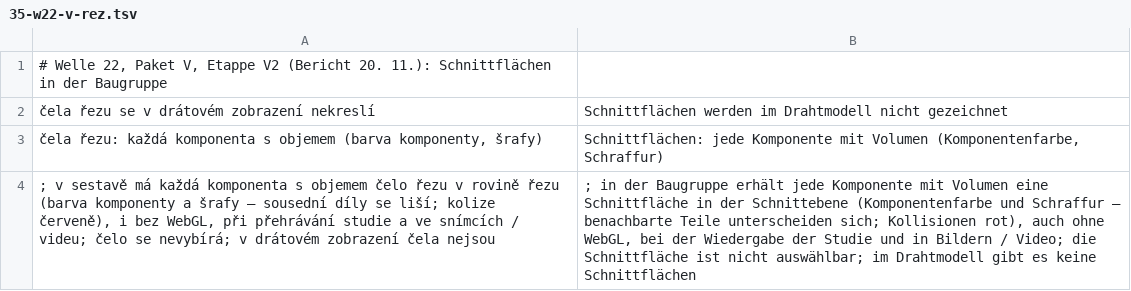
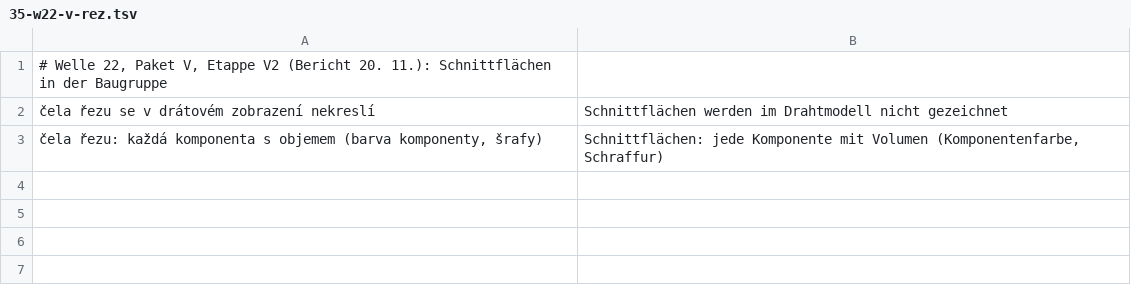
Before and after one commit to mnastrojarna-hub/Mnastrojarna-center, a TSV file: website/scripts/i18n/de/35-w22-v-rez.tsv, drawn as a sheet.

```diff
--- a/website/scripts/i18n/de/35-w22-v-rez.tsv
+++ b/website/scripts/i18n/de/35-w22-v-rez.tsv
@@ -3,2 +3 @@
 čela řezu: každá komponenta s objemem (barva komponenty, šrafy)	Schnittflächen: jede Komponente mit Volumen (Komponentenfarbe, Schraffur)
-; v sestavě má každá komponenta s objemem čelo řezu v rovině řezu (barva komponenty a šrafy – sousední díly se liší; kolize červeně), i bez WebGL, při přehrávání studie a ve snímcích / videu; čelo se nevybírá; v drátovém zobrazení čela nejsou	; in der Baugruppe erhält jede Komponente mit Volumen eine Schnittfläche in der Schnittebene (Komponentenfarbe und Schraffur – benachbarte Teile unterscheiden sich; Kollisionen rot), auch ohne WebGL, bei der Wiedergabe der Studie und in Bildern / Video; die Schnittfläche ist nicht auswählbar; im Drahtmodell gibt es keine Schnittflächen
```
Also changed, not shown: website/scripts/i18n/de/13-agent-api.tsv, website/scripts/i18n/de/32-runs-engine.tsv, 17 other files.
